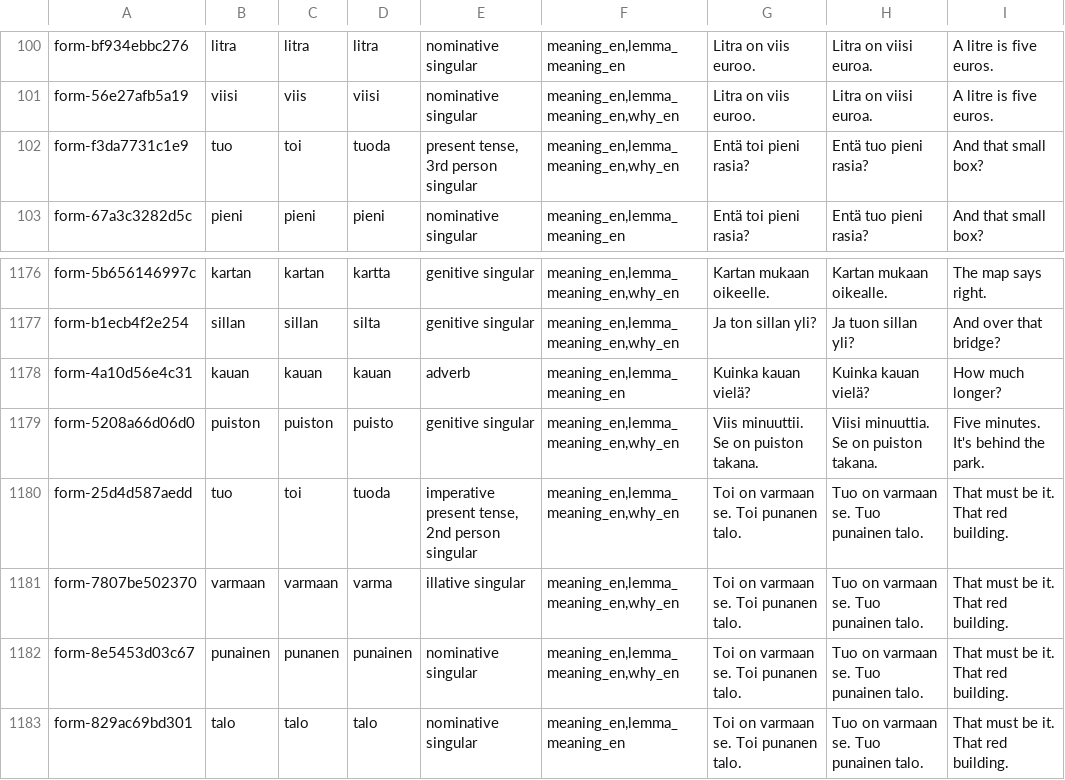
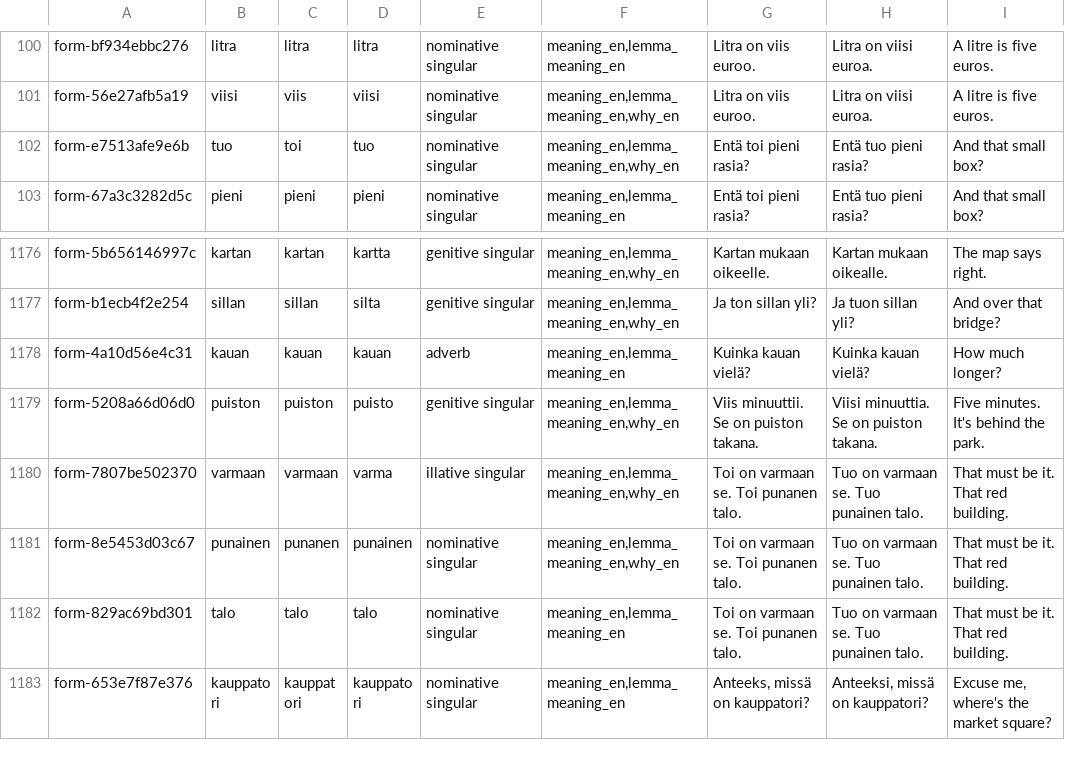
Before and after one commit to fumnanyanketa/puhuscribe-v3, a TSV file: content/road/needed-notes.tsv, drawn as a sheet; only a part is shown, gaps mark what is left out; the shorter side is filled out with more unchanged rows.

```diff
--- a/content/road/needed-notes.tsv
+++ b/content/road/needed-notes.tsv
@@ -101,3 +101,3 @@ form-bf934ebbc276	litra	litra	litra	nominative singular	meaning_en,lemma_meaning
 form-56e27afb5a19	viisi	viis	viisi	nominative singular	meaning_en,lemma_meaning_en,why_en	Litra on viis euroo.	Litra on viisi euroa.	A litre is five euros.
-form-f3da7731c1e9	tuo	toi	tuoda	present tense, 3rd person singular	meaning_en,lemma_meaning_en,why_en	Entä toi pieni rasia?	Entä tuo pieni rasia?	And that small box?
+form-e7513afe9e6b	tuo	toi	tuo	nominative singular	meaning_en,lemma_meaning_en,why_en	Entä toi pieni rasia?	Entä tuo pieni rasia?	And that small box?
 form-67a3c3282d5c	pieni	pieni	pieni	nominative singular	meaning_en,lemma_meaning_en	Entä toi pieni rasia?	Entä tuo pieni rasia?	And that small box?
@@ -1179,3 +1179,2 @@ form-4a10d56e4c31	kauan	kauan	kauan	adverb	meaning_en,lemma_meaning_en	Kuinka ka
 form-5208a66d06d0	puiston	puiston	puisto	genitive singular	meaning_en,lemma_meaning_en,why_en	Viis minuuttii. Se on puiston takana.	Viisi minuuttia. Se on puiston takana.	Five minutes. It's behind the park.
-form-25d4d587aedd	tuo	toi	tuoda	imperative present tense, 2nd person singular	meaning_en,lemma_meaning_en,why_en	Toi on varmaan se. Toi punanen talo.	Tuo on varmaan se. Tuo punainen talo.	That must be it. That red building.
 form-7807be502370	varmaan	varmaan	varma	illative singular	meaning_en,lemma_meaning_en,why_en	Toi on varmaan se. Toi punanen talo.	Tuo on varmaan se. Tuo punainen talo.	That must be it. That red building.
```
Also changed, not shown: content/road/glossary.tsv, content/road/word-notes.tsv, 12 other files.
